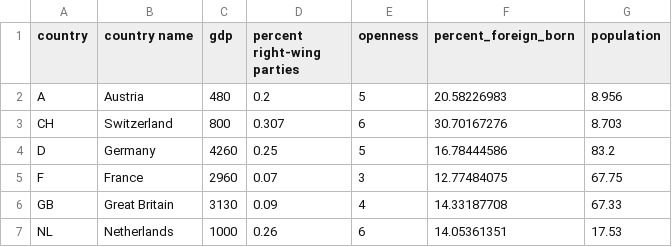
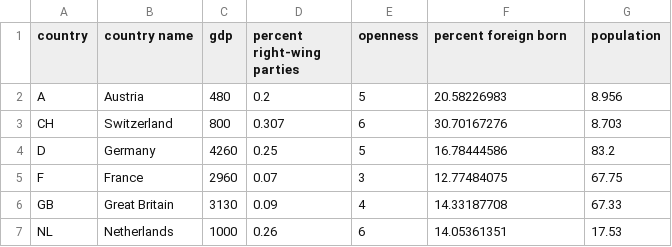
Before and after one commit to Neilblund/APAN, a CSV file: pos.csv, drawn as a sheet.

Commit message:
Update pos.csv

```diff
--- a/pos.csv
+++ b/pos.csv
@@ -1,2 +1,2 @@
-country,country name,gdp,percent right-wing parties,openness,percent_foreign_born,population
+country,country name,gdp,percent right-wing parties,openness,percent foreign born,population
 A,Austria,480,0.2,5,20.58226983,8.956
```
